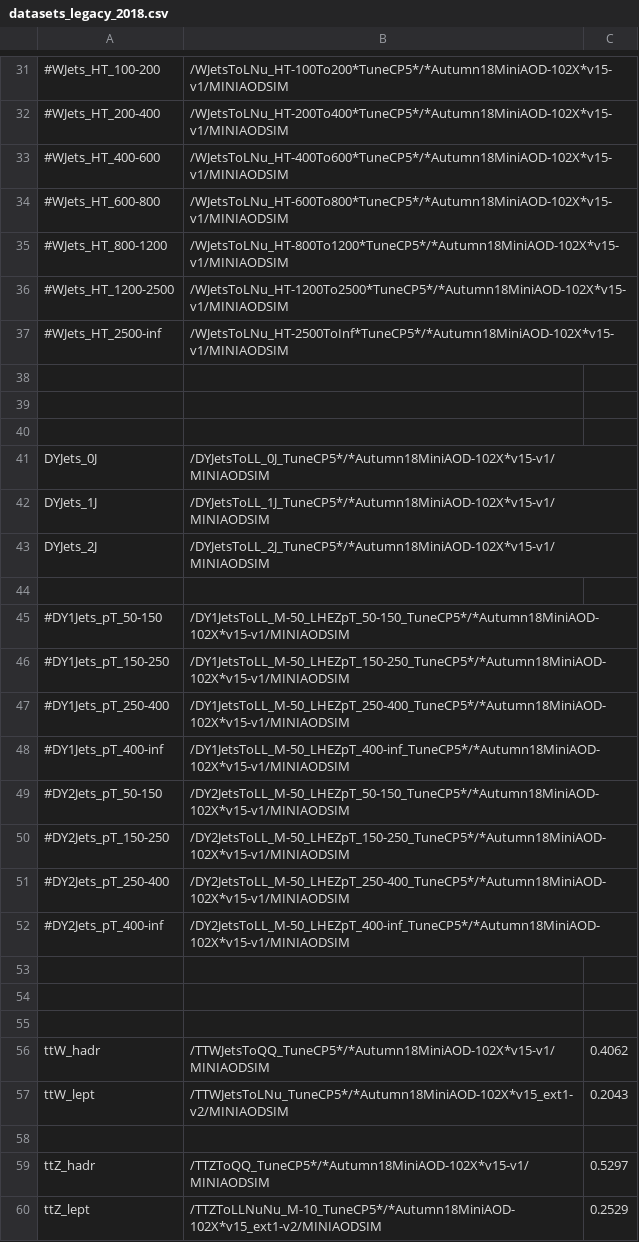
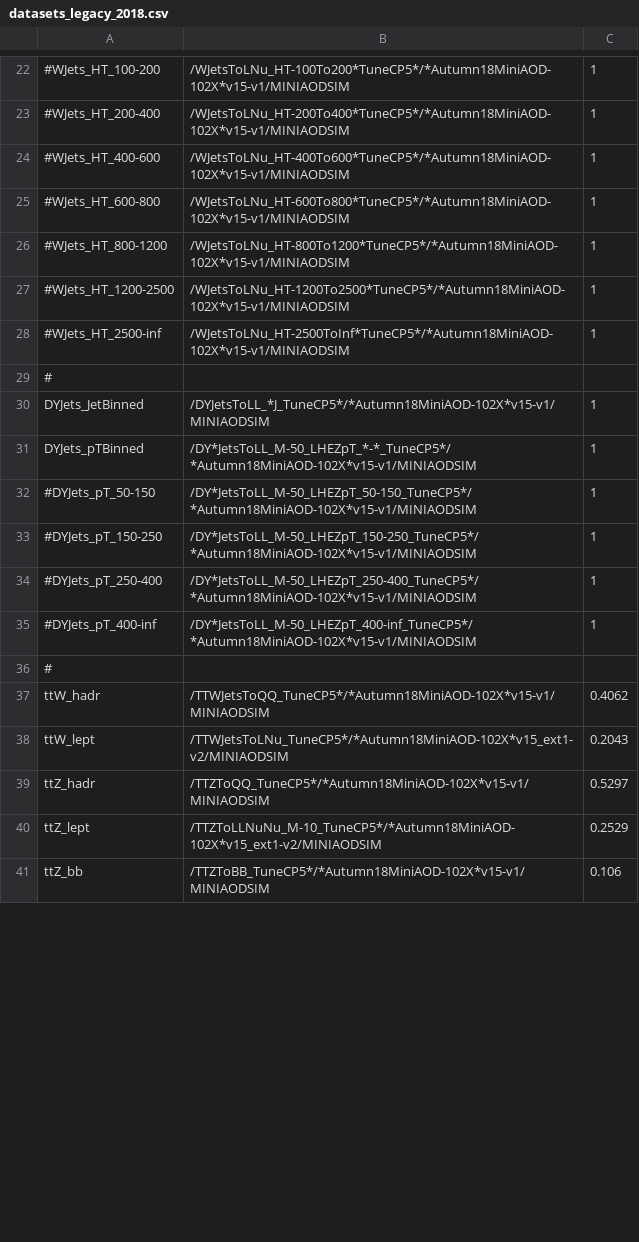
Before and after one commit to kit-cn-cms/BoostedAnalyzer_runscripts_NAF, a CSV file: datasets_legacy_2018.csv, drawn as a sheet; only a part is shown, gaps mark what is left out; the shorter side is filled out with more unchanged rows; removed rows and columns are numbered as before the commit, all else as after; the diff covers the shown part only; the diff names each change by its address in the sheet, - before the commit and + after, or states it on an @@ line.

```diff
--- a/datasets_legacy_2018.csv
+++ b/datasets_legacy_2018.csv
-C22:C28: (empty)
+C22:C28: 1
-A29: (empty)
+A29: #
-row 30: (empty)
+row 30: DYJets_JetBinned | /DYJetsToLL_*J_TuneCP5*/*Autumn18MiniAOD-102X*v15-v1/MINIAODSIM | 1
-row 31: (empty)
+row 31: DYJets_pTBinned | /DY*JetsToLL_M-50_LHEZpT_*-*_TuneCP5*/*Autumn18MiniAOD-102X*v15-v1/MINIAODSIM | 1
-row 41: DYJets_0J | /DYJetsToLL_0J_TuneCP5*/*Autumn18MiniAOD-102X*v15-v1/MINIAODSIM
-row 42: DYJets_1J | /DYJetsToLL_1J_TuneCP5*/*Autumn18MiniAOD-102X*v15-v1/MINIAODSIM
-row 43: DYJets_2J | /DYJetsToLL_2J_TuneCP5*/*Autumn18MiniAOD-102X*v15-v1/MINIAODSIM
-row 32: (empty)
+row 32: #DYJets_pT_50-150 | /DY*JetsToLL_M-50_LHEZpT_50-150_TuneCP5*/*Autumn18MiniAOD-102X*v15-v1/MINIAODSIM | 1
-row 45: #DY1Jets_pT_50-150 | /DY1JetsToLL_M-50_LHEZpT_50-150_TuneCP5*/*Autumn18MiniAOD-102X*v15-v1/MINIAODSIM
-row 46: #DY1Jets_pT_150-250 | /DY1JetsToLL_M-50_LHEZpT_150-250_TuneCP5*/*Autumn18MiniAOD-102X*v15-v1/MINIAODSIM
-row 47: #DY1Jets_pT_250-400 | /DY1JetsToLL_M-50_LHEZpT_250-400_TuneCP5*/*Autumn18MiniAOD-102X*v15-v1/MINIAODSIM
-row 48: #DY1Jets_pT_400-inf | /DY1JetsToLL_M-50_LHEZpT_400-inf_TuneCP5*/*Autumn18MiniAOD-102X*v15-v1/MINIAODSIM
-row 49: #DY2Jets_pT_50-150 | /DY2JetsToLL_M-50_LHEZpT_50-150_TuneCP5*/*Autumn18MiniAOD-102X*v15-v1/MINIAODSIM
-row 50: #DY2Jets_pT_150-250 | /DY2JetsToLL_M-50_LHEZpT_150-250_TuneCP5*/*Autumn18MiniAOD-102X*v15-v1/MINIAODSIM
-row 51: #DY2Jets_pT_250-400 | /DY2JetsToLL_M-50_LHEZpT_250-400_TuneCP5*/*Autumn18MiniAOD-102X*v15-v1/MINIAODSIM
-row 52: #DY2Jets_pT_400-inf | /DY2JetsToLL_M-50_LHEZpT_400-inf_TuneCP5*/*Autumn18MiniAOD-102X*v15-v1/MINIAODSIM
-row 33: (empty)
+row 33: #DYJets_pT_150-250 | /DY*JetsToLL_M-50_LHEZpT_150-250_TuneCP5*/*Autumn18MiniAOD-102X*v15-v1/MINIAODSIM | 1
-row 34: (empty)
+row 34: #DYJets_pT_250-400 | /DY*JetsToLL_M-50_LHEZpT_250-400_TuneCP5*/*Autumn18MiniAOD-102X*v15-v1/MINIAODSIM | 1
-row 35: (empty)
+row 35: #DYJets_pT_400-inf | /DY*JetsToLL_M-50_LHEZpT_400-inf_TuneCP5*/*Autumn18MiniAOD-102X*v15-v1/MINIAODSIM | 1
+row 36: #
-row 58: (empty)
```
Also changed, not shown: 1 added row, 16 removed rows and 23 edited cells elsewhere in this file.
